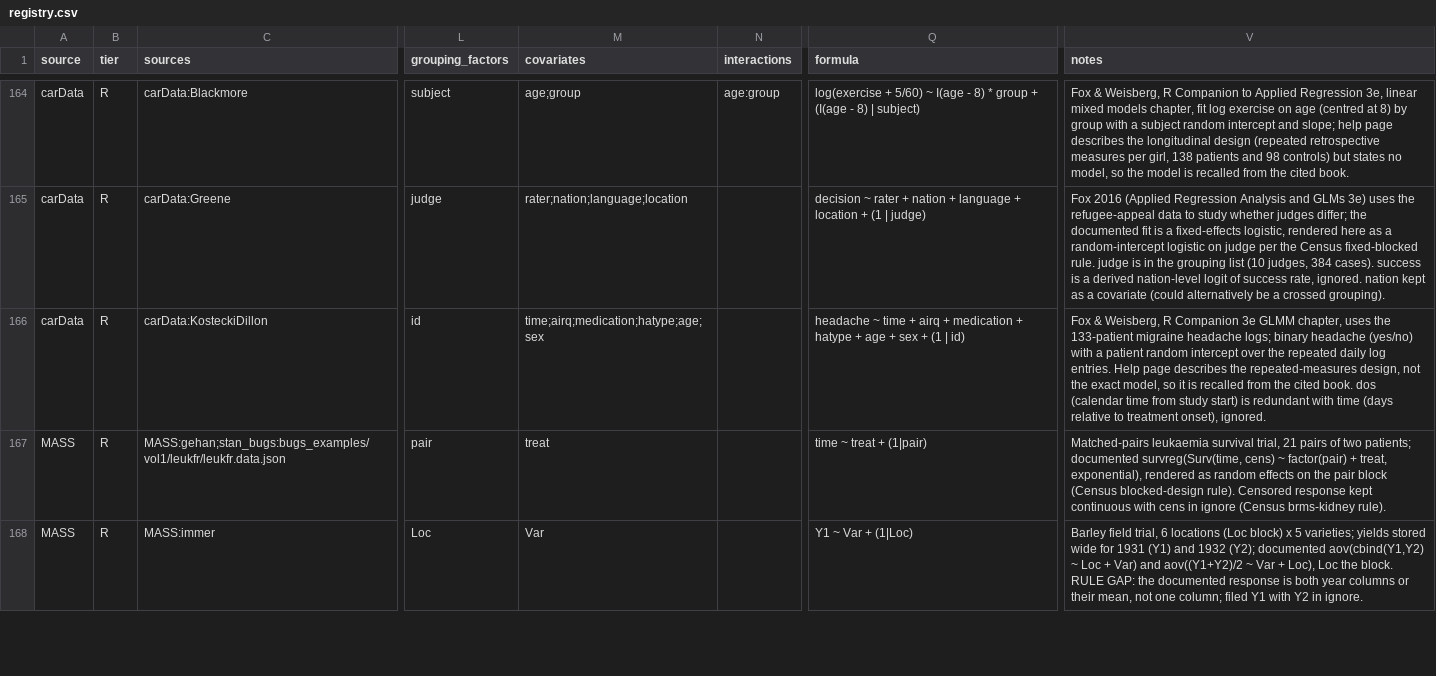
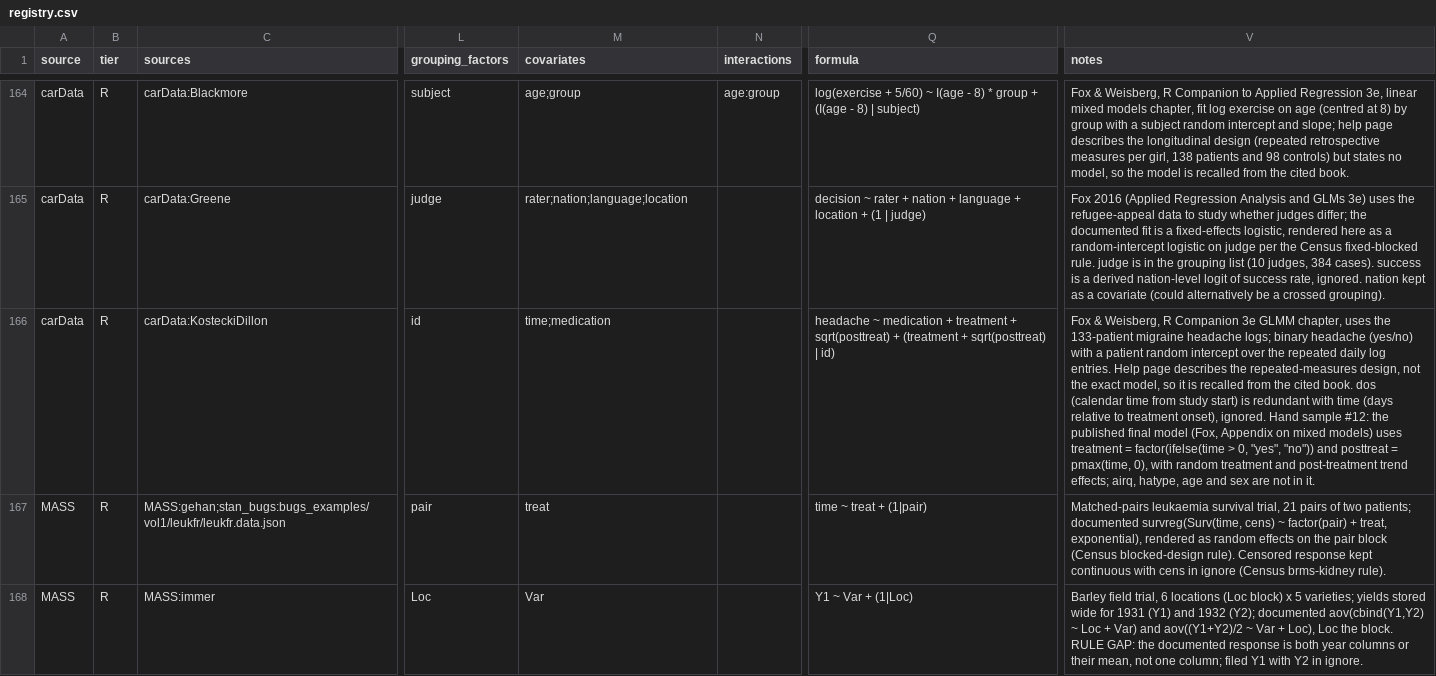
Before and after one commit to adkipnis/mixedbench, a CSV file: registry/registry.csv, drawn as a sheet; only a part is shown, gaps mark what is left out; the diff covers the shown part only; the diff names each change by its address in the sheet, - before the commit and + after, or states it on an @@ line.

Commit message:
Registry: the hand sample's batch 2 merged, 715 rows (#12)

```diff
--- a/registry/registry.csv
+++ b/registry/registry.csv
-M166 (covariates): time;airq;medication;hatype;age;sex
+M166 (covariates): time;medication
-Q166 (formula): headache ~ time + airq + medication + hatype + age + sex + (1 | id)
+Q166 (formula): headache ~ medication + treatment + sqrt(posttreat) + (treatment + sqrt(posttreat) | id)
-V166 (notes): …onset), ignored.
+V166 (notes): …onset), ignored. Hand sample #12: the published final model (Fox, Appendix on mixed models) uses treatment = factor(ifelse(time > 0, "yes", "no")) and posttreat = pmax(time, 0), with random treatment and post-treatment trend effects; airq, hatype, age and sex are not in it.
```
Also changed, not shown: 31 edited cells elsewhere in this file, registry/columns.csv, registry/dimensions.csv, 2 other files.
